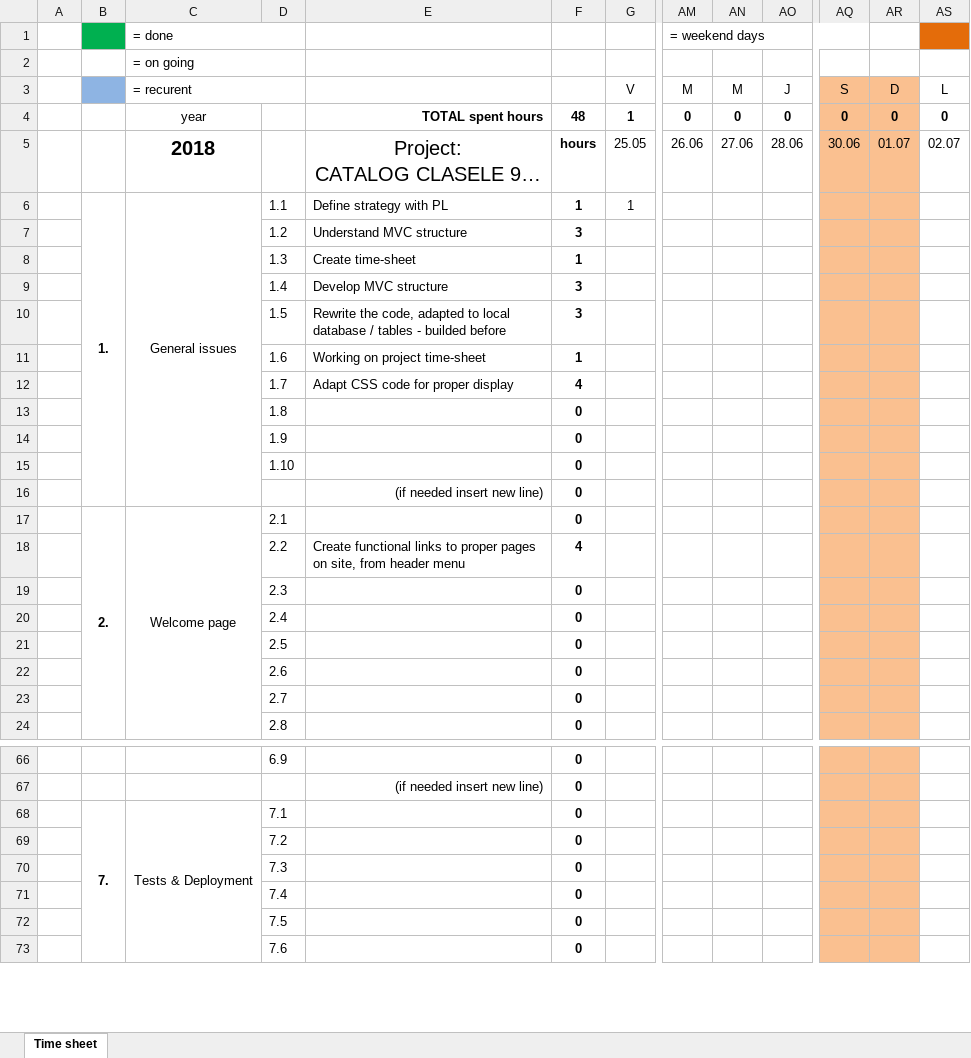
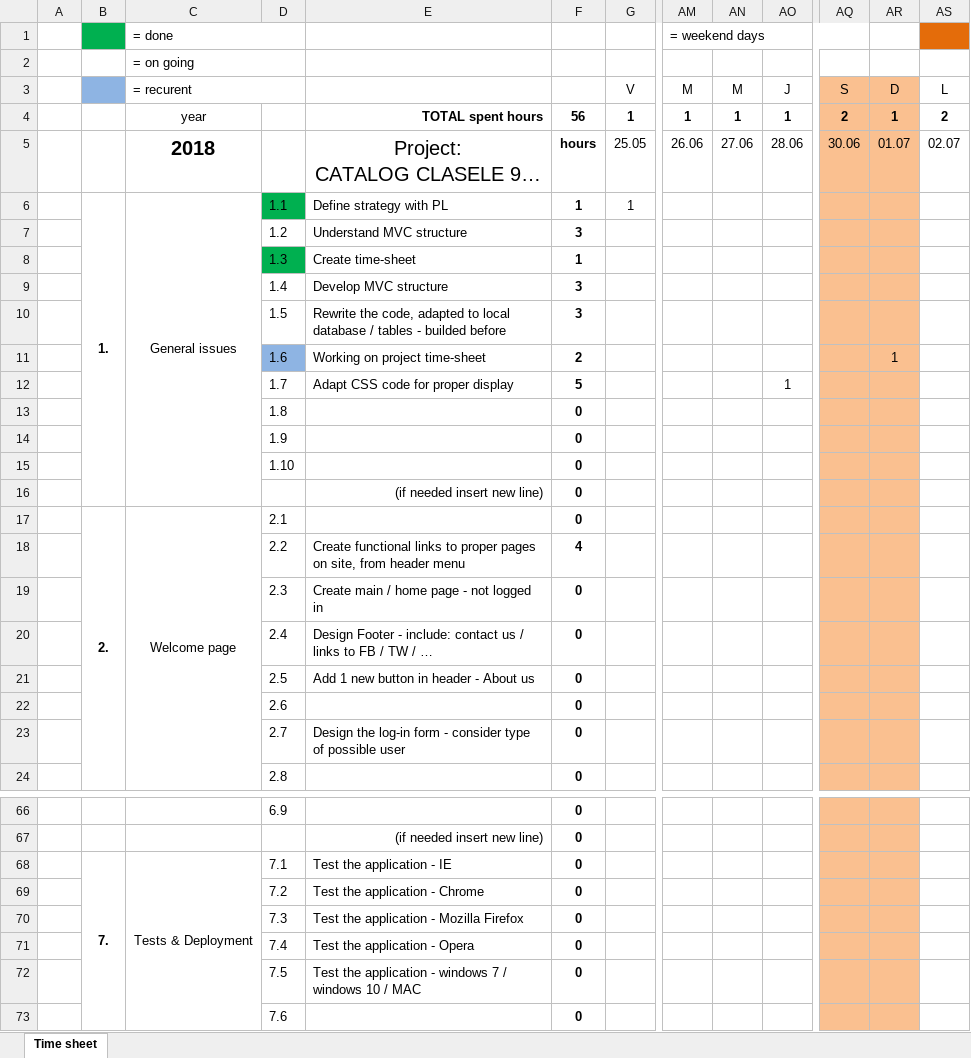
Before and after one commit to marianmircea/catalog_v5, an Excel workbook: timing/time_sheet.xlsx, sheet Time sheet, drawn as a sheet; only a part is shown, gaps mark what is left out; long unchanged cells end in …; values as stored, in another font and other column widths than the file's, no borders; the diff covers the shown part only; the diff names each change by its address in the sheet, - before the commit and + after, or states it on an @@ line.

```diff
--- a/timing/time_sheet.xlsx (sheet Time sheet)
+++ b/timing/time_sheet.xlsx (sheet Time sheet)
-F4: 48
+F4: 56
-AM4 (= weekend days): 0
+AM4 (= weekend days): 1
-AN4: 0
+AN4: 1
-AO4: 0
+AO4: 1
-AQ4: 0
+AQ4: 2
-AR4: 0
+AR4: 1
-AS4: 0
+AS4: 2
-D6 fill: none
+D6 fill: #00B050
-D8 fill: none
+D8 fill: #00B050
-D11 fill: none
+D11 fill: #8EB4E3
-F11: 1
+F11: 2
-AR11: (empty)
+AR11: 1
-F12: 4
+F12: 5
-AO12: (empty)
+AO12: 1
-E19: (empty)
+E19: Create main / home page - not logged in
-E20: (empty)
+E20: Design Footer - include: contact us / links to FB / TW / …
-E21: (empty)
+E21: Add 1 new button in header - About us
-E23: (empty)
+E23: Design the log-in form - consider type of possible user
-E68: (empty)
+E68: Test the application - IE
-E69: (empty)
+E69: Test the application - Chrome
-E70: (empty)
+E70: Test the application - Mozilla Firefox
-E71: (empty)
+E71: Test the application - Opera
-E72: (empty)
+E72: Test the application - windows 7 / windows 10 / MAC
```
Also changed, not shown: 14 edited cells and cell formats elsewhere in this sheet, 5 other files.
